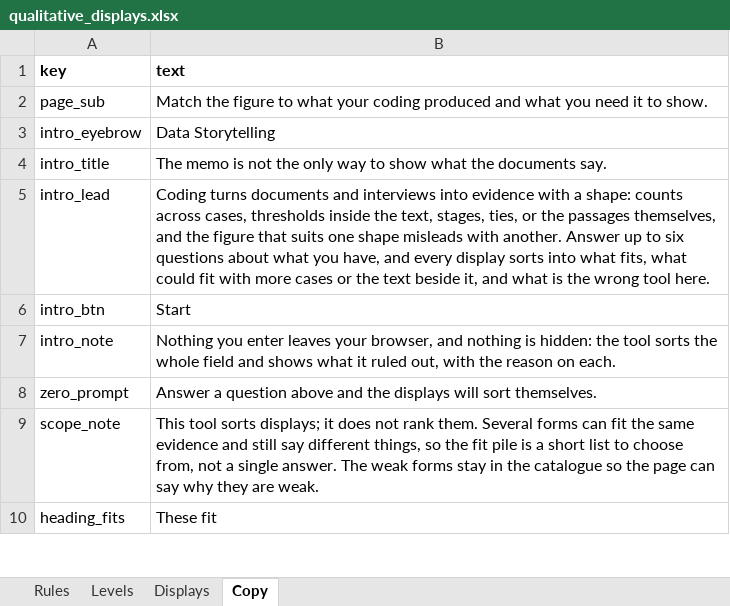
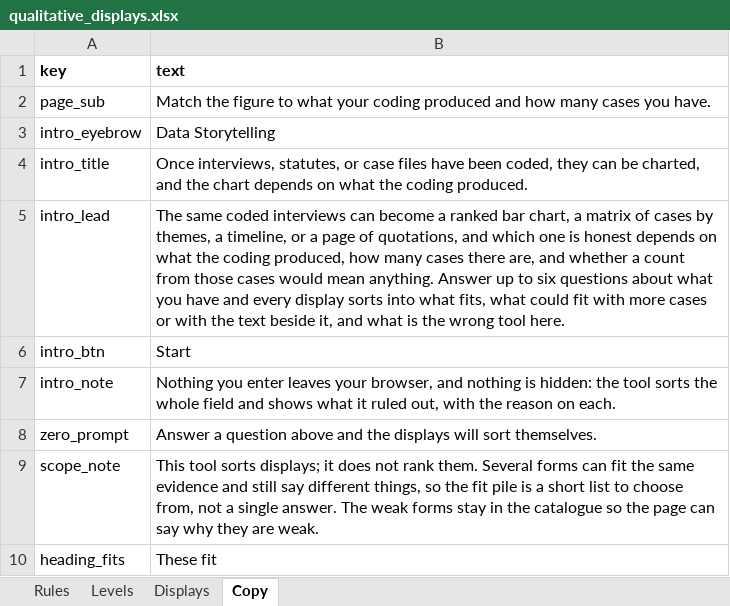
Before and after one commit to lwylie01/my-site, an Excel workbook: qualpicker/data/qualitative_displays.xlsx, sheet Copy, drawn as a sheet; only a part is shown; values as stored, in another font and other column widths than the file's, no borders; the diff names each change by its address in the sheet, - before the commit and + after, or states it on an @@ line.

```diff
--- a/qualpicker/data/qualitative_displays.xlsx (sheet Copy)
+++ b/qualpicker/data/qualitative_displays.xlsx (sheet Copy)
-B2 (text): …produced and what you need it to show.
+B2 (text): …produced and how many cases you have.
-B4 (text): The memo is not the only way to show what the documents say.
+B4 (text): Once interviews, statutes, or case files have been coded, they can be charted, and the chart depends on what the coding produced.
-B5 (text): Coding turns documents and interviews into evidence with a shape: counts across cases, thresholds inside the text, stages, ties, or the passages themselves, and the figure that suits one shape misleads with another. Answer up to six questions about what you have, and every display sorts into what fits, what could fit with more cases or the text…
+B5 (text): The same coded interviews can become a ranked bar chart, a matrix of cases by themes, a timeline, or a page of quotations, and which one is honest depends on what the coding produced, how many cases there are, and whether a count from those cases would mean anything. Answer up to six questions about what you have and every display sorts into what fits, what could fit with more cases or with the text…
```
Also changed, not shown: 21 other files.
